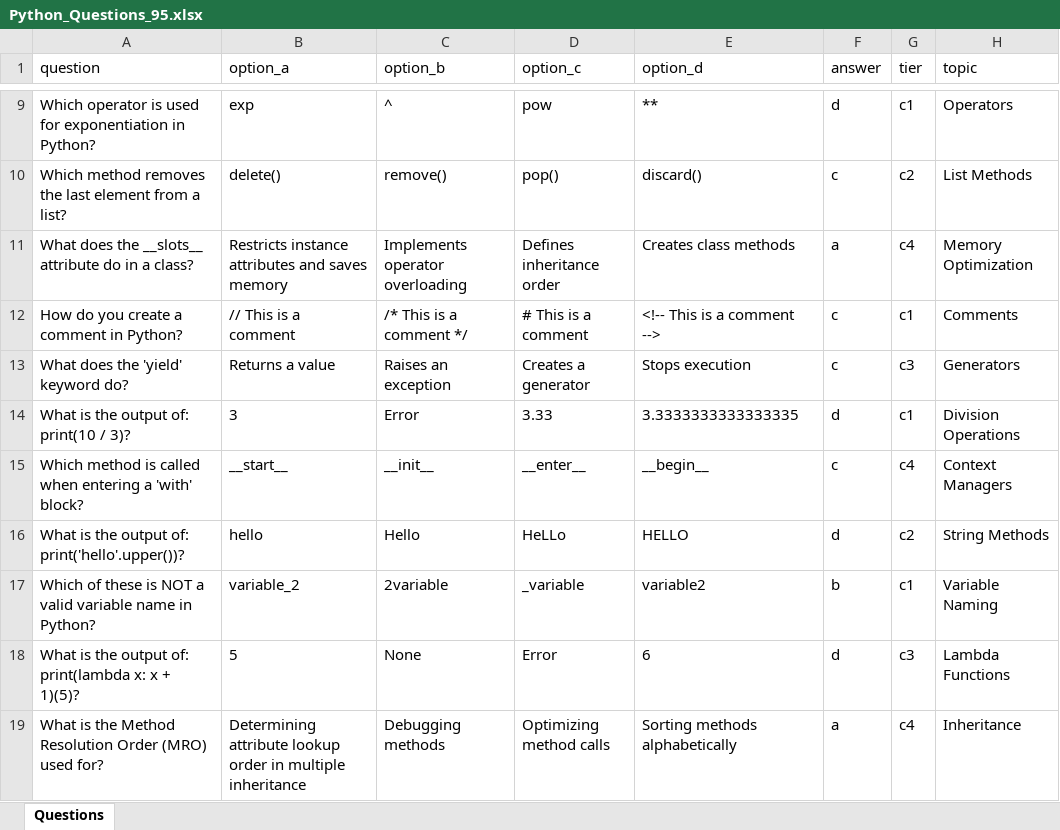
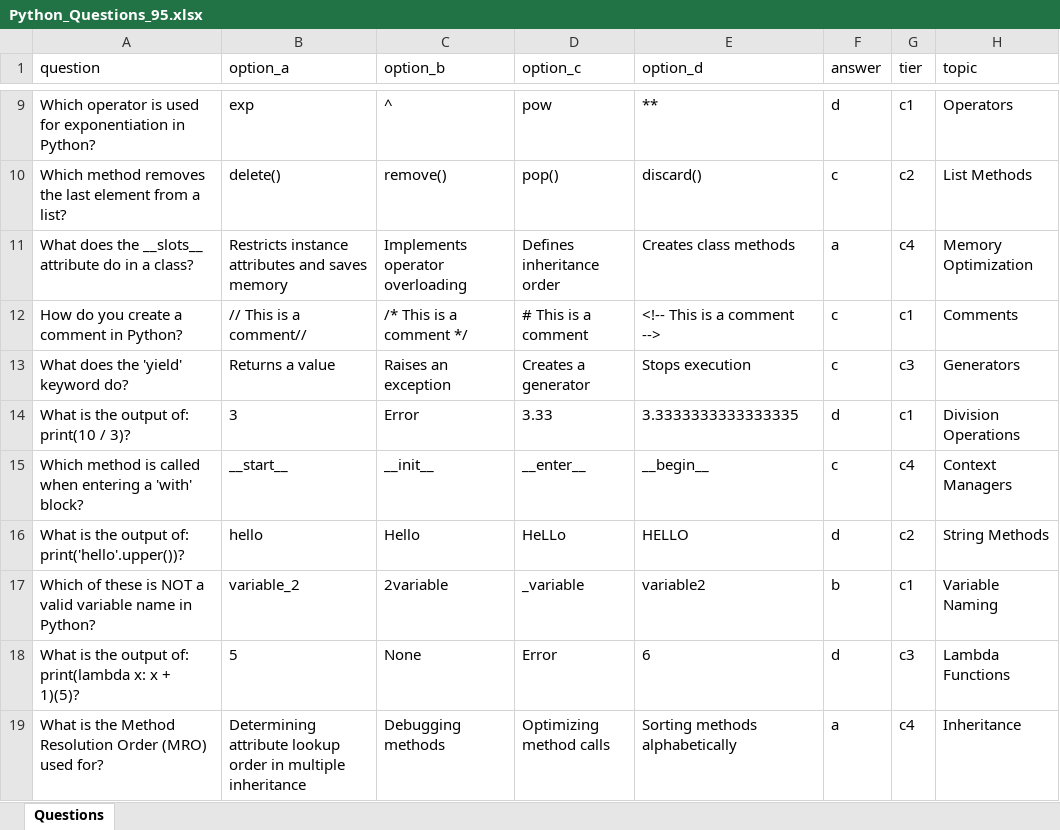
Before and after one commit to soumyashr/adaptive-assessment-system, an Excel workbook: backend/data/sample_questions/Python_Questions_95.xlsx, sheet Questions, drawn as a sheet; only a part is shown, gaps mark what is left out; values as stored, in another font and other column widths than the file's, no borders; the diff names each change by its address in the sheet, - before the commit and + after, or states it on an @@ line.

Commit message:
Add QBank for Python

```diff
--- a/backend/data/sample_questions/Python_Questions_95.xlsx (sheet Questions)
+++ b/backend/data/sample_questions/Python_Questions_95.xlsx (sheet Questions)
-B12 (option_a): // This is a comment
+B12 (option_a): // This is a comment//
```
